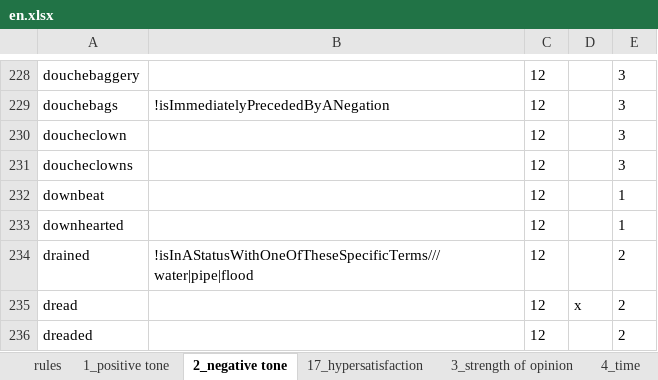
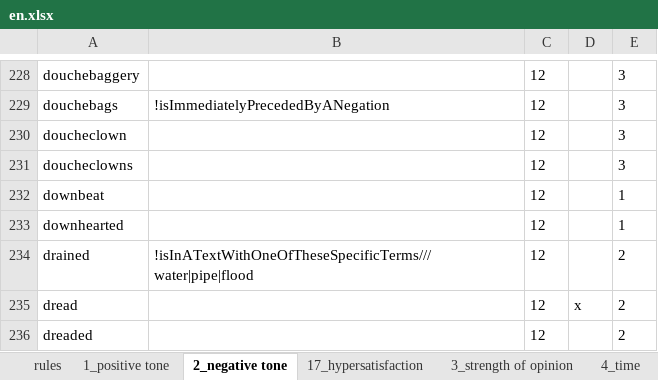
Before and after one commit to seinecle/umigon-heuristics, an Excel workbook: src/main/java/net/clementlevallois/umigon/heuristics/resources/en/en.xlsx, sheet 2_negative tone, drawn as a sheet; only a part is shown, gaps mark what is left out; values as stored, in another font and other column widths than the file's, no borders; charts and pictures not drawn; the diff names each change by its address in the sheet, - before the commit and + after, or states it on an @@ line.

```diff
--- a/src/main/java/net/clementlevallois/umigon/heuristics/resources/en/en.xlsx (sheet 2_negative tone)
+++ b/src/main/java/net/clementlevallois/umigon/heuristics/resources/en/en.xlsx (sheet 2_negative tone)
-B234: !isInAStatusWithOneOfTheseSpecificTerms///water|pipe|flood
+B234: !isInATextWithOneOfTheseSpecificTerms///water|pipe|flood
```
Also changed, not shown: sheet 5_question, sheet 7_call_to_action, sheet 4_time, sheet 9_commercial tone, sheet 1_positive tone, src/main/java/net/clementlevallois/umigon/heuristics/resources/fr/fr.xlsx, 36 other files.
